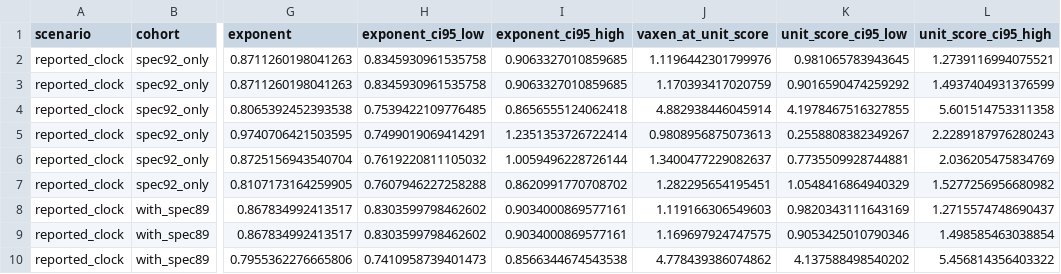
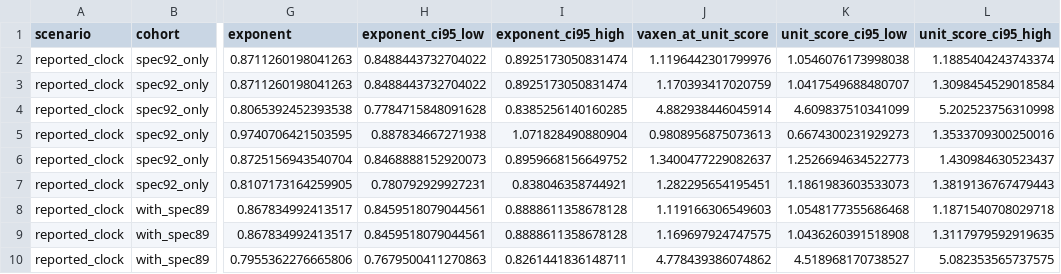
Before and after one commit to NeoChen1024/CPUShowSpeed, a CSV file: research/data/classic/network-coefficients.csv, drawn as a sheet; only a part is shown, gaps mark what is left out; the diff covers the shown part only; the diff names each change by its address in the sheet, - before the commit and + after, or states it on an @@ line.

```diff
--- a/research/data/classic/network-coefficients.csv
+++ b/research/data/classic/network-coefficients.csv
-H2:H3 (exponent_ci95_low): 0.8345930961535758
+H2:H3 (exponent_ci95_low): 0.8488443732704022
-I2:I3 (exponent_ci95_high): 0.9063327010859685
+I2:I3 (exponent_ci95_high): 0.8925173050831474
-K2 (unit_score_ci95_low): 0.981065783943645
+K2 (unit_score_ci95_low): 1.0546076173998038
-L2 (unit_score_ci95_high): 1.2739116994075521
+L2 (unit_score_ci95_high): 1.1885404243743374
-K3 (unit_score_ci95_low): 0.9016590474259292
+K3 (unit_score_ci95_low): 1.0417549688480707
-L3 (unit_score_ci95_high): 1.4937404931376599
+L3 (unit_score_ci95_high): 1.3098454529018584
-H4 (exponent_ci95_low): 0.7539422109776485
+H4 (exponent_ci95_low): 0.7784715848091628
-I4 (exponent_ci95_high): 0.8656555124062418
+I4 (exponent_ci95_high): 0.8385256140160285
-K4 (unit_score_ci95_low): 4.1978467516327855
+K4 (unit_score_ci95_low): 4.609837510341099
-L4 (unit_score_ci95_high): 5.601514753311358
+L4 (unit_score_ci95_high): 5.202523756310998
-H5 (exponent_ci95_low): 0.7499019069414291
+H5 (exponent_ci95_low): 0.887834667271938
-I5 (exponent_ci95_high): 1.2351353726722414
+I5 (exponent_ci95_high): 1.071828490880904
-K5 (unit_score_ci95_low): 0.2558808382349267
+K5 (unit_score_ci95_low): 0.6674300231929273
-L5 (unit_score_ci95_high): 2.2289187976280243
+L5 (unit_score_ci95_high): 1.3533709300250016
-H6 (exponent_ci95_low): 0.7619220811105032
+H6 (exponent_ci95_low): 0.8468888152920073
-I6 (exponent_ci95_high): 1.0059496228726144
+I6 (exponent_ci95_high): 0.8959668156649752
-K6 (unit_score_ci95_low): 0.7735509928744881
+K6 (unit_score_ci95_low): 1.2526694634522773
-L6 (unit_score_ci95_high): 2.036205475834769
+L6 (unit_score_ci95_high): 1.430984630523437
-H7 (exponent_ci95_low): 0.7607946227258288
+H7 (exponent_ci95_low): 0.780792929927231
-I7 (exponent_ci95_high): 0.8620991770708702
+I7 (exponent_ci95_high): 0.838046358744921
-K7 (unit_score_ci95_low): 1.0548416864940329
+K7 (unit_score_ci95_low): 1.1861983603533073
-L7 (unit_score_ci95_high): 1.5277256956680982
+L7 (unit_score_ci95_high): 1.3819136767479443
-H8:H9 (exponent_ci95_low): 0.8303599798462602
+H8:H9 (exponent_ci95_low): 0.8459518079044561
-I8:I9 (exponent_ci95_high): 0.9034000869577161
+I8:I9 (exponent_ci95_high): 0.8888611358678128
-K8 (unit_score_ci95_low): 0.9820343111643169
+K8 (unit_score_ci95_low): 1.0548177355686468
-L8 (unit_score_ci95_high): 1.2715574748690437
+L8 (unit_score_ci95_high): 1.1871540708029718
-K9 (unit_score_ci95_low): 0.9053425010790346
+K9 (unit_score_ci95_low): 1.0436260391518908
-L9 (unit_score_ci95_high): 1.498585463038854
+L9 (unit_score_ci95_high): 1.3117979592919635
-H10 (exponent_ci95_low): 0.7410958739401473
+H10 (exponent_ci95_low): 0.7679500411270863
-I10 (exponent_ci95_high): 0.8566344674543538
+I10 (exponent_ci95_high): 0.8261441836148711
-K10 (unit_score_ci95_low): 4.137588498540202
+K10 (unit_score_ci95_low): 4.518968170738527
-L10 (unit_score_ci95_high): 5.456814356403322
+L10 (unit_score_ci95_high): 5.082353565737575
```
Also changed, not shown: 60 edited cells elsewhere in this file, research/data/classic/composite-summary.csv, research/data/classic/mix-network-coefficients.csv, 15 other files.
